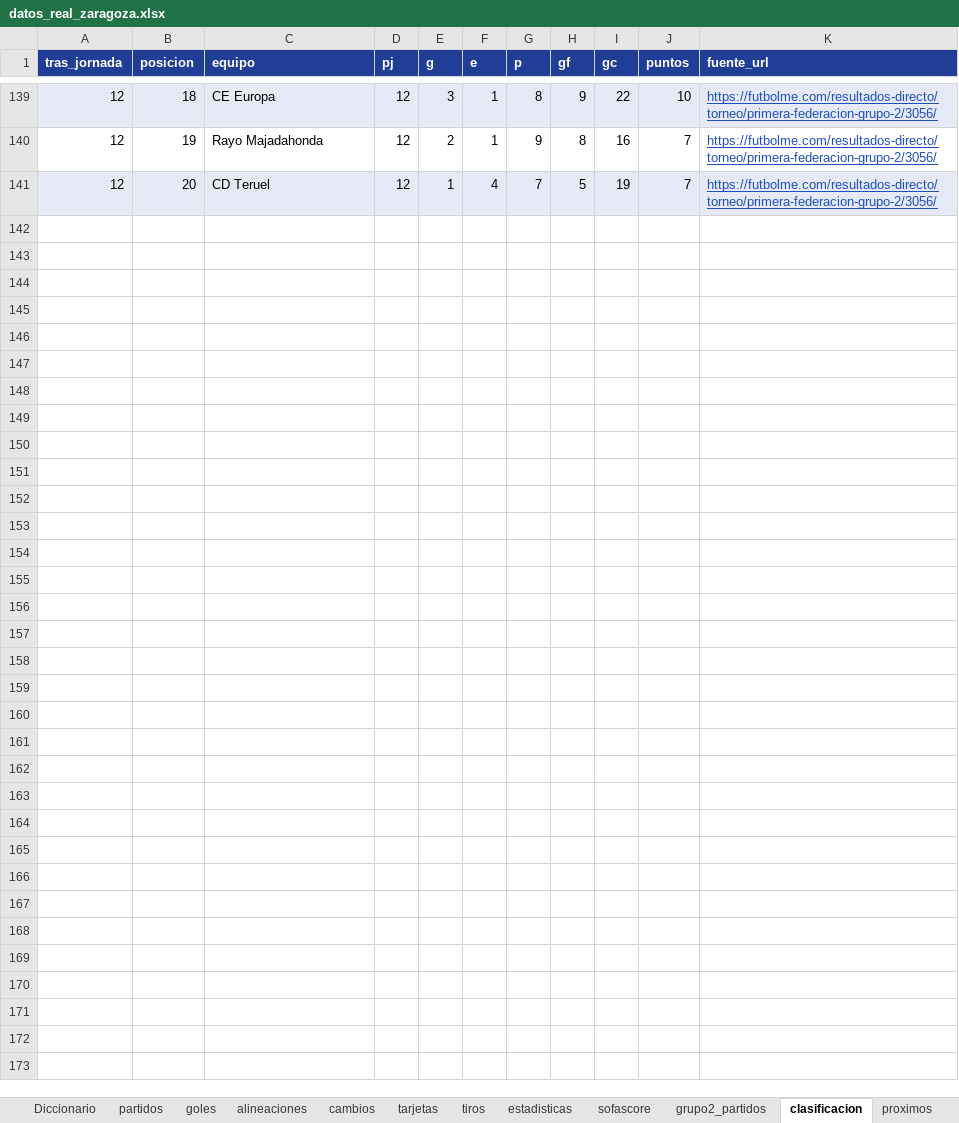
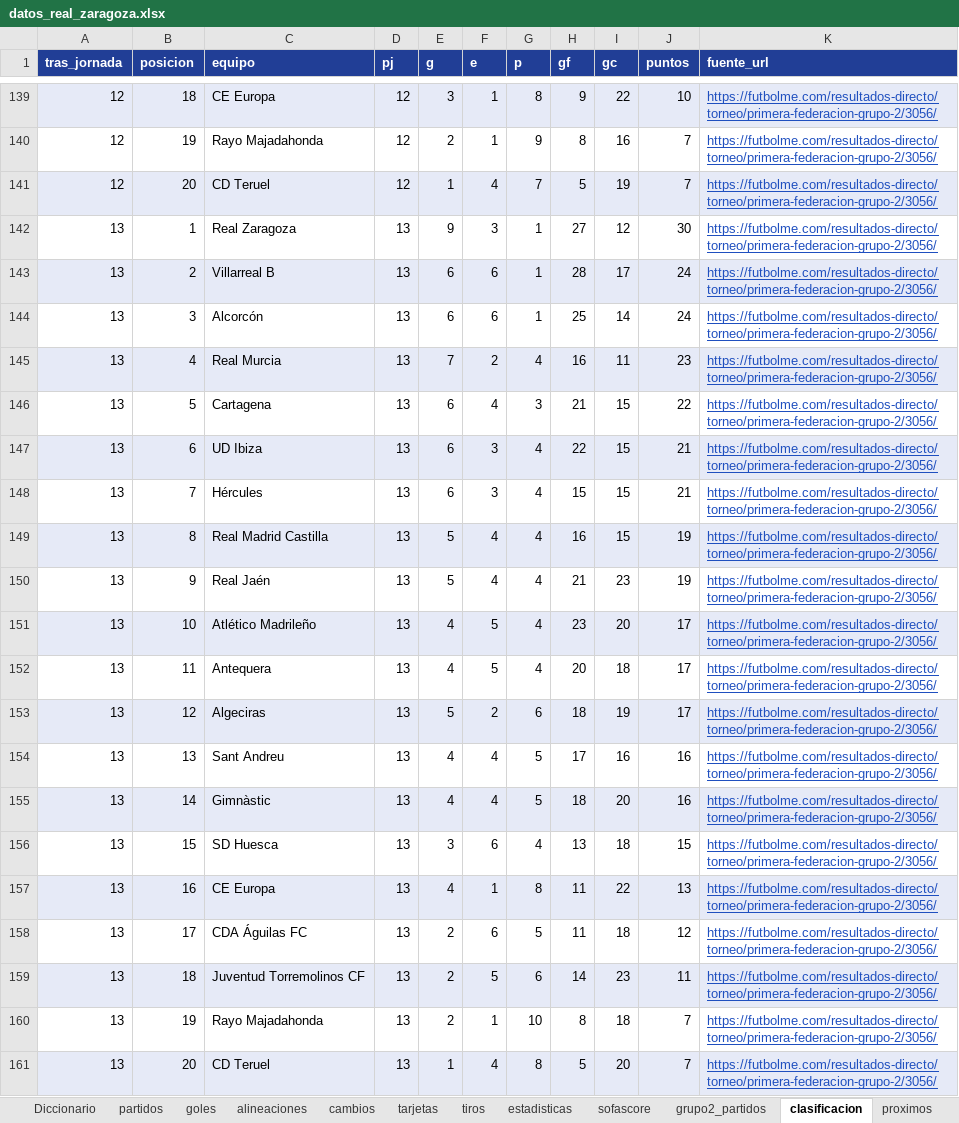
Before and after one commit to lineadepase/lineadepase.github.io, an Excel workbook: analisis/real-zaragoza/datos/tablas/datos_real_zaragoza.xlsx, sheet clasificacion, drawn as a sheet; only a part is shown, gaps mark what is left out; values as stored, in another font and other column widths than the file's, no borders; the diff names each change by its address in the sheet, - before the commit and + after, or states it on an @@ line.

Commit message:
Grupo 2: J13 completa, clasificación tras la jornada 13 y horario de la J14

```diff
--- a/analisis/real-zaragoza/datos/tablas/datos_real_zaragoza.xlsx (sheet clasificacion)
+++ b/analisis/real-zaragoza/datos/tablas/datos_real_zaragoza.xlsx (sheet clasificacion)
+row 142: 13 | 1 | Real Zaragoza | 13 | 9 | 3 | 1 | 27 | 12 | 30 | https://futbolme.com/resultados-directo/torneo/primera-federacion-grupo-2/3056/
+row 143: 13 | 2 | Villarreal B | 13 | 6 | 6 | 1 | 28 | 17 | 24 | https://futbolme.com/resultados-directo/torneo/primera-federacion-grupo-2/3056/
+row 144: 13 | 3 | Alcorcón | 13 | 6 | 6 | 1 | 25 | 14 | 24 | https://futbolme.com/resultados-directo/torneo/primera-federacion-grupo-2/3056/
+row 145: 13 | 4 | Real Murcia | 13 | 7 | 2 | 4 | 16 | 11 | 23 | https://futbolme.com/resultados-directo/torneo/primera-federacion-grupo-2/3056/
+row 146: 13 | 5 | Cartagena | 13 | 6 | 4 | 3 | 21 | 15 | 22 | https://futbolme.com/resultados-directo/torneo/primera-federacion-grupo-2/3056/
+row 147: 13 | 6 | UD Ibiza | 13 | 6 | 3 | 4 | 22 | 15 | 21 | https://futbolme.com/resultados-directo/torneo/primera-federacion-grupo-2/3056/
+row 148: 13 | 7 | Hércules | 13 | 6 | 3 | 4 | 15 | 15 | 21 | https://futbolme.com/resultados-directo/torneo/primera-federacion-grupo-2/3056/
+row 149: 13 | 8 | Real Madrid Castilla | 13 | 5 | 4 | 4 | 16 | 15 | 19 | https://futbolme.com/resultados-directo/torneo/primera-federacion-grupo-2/3056/
+row 150: 13 | 9 | Real Jaén | 13 | 5 | 4 | 4 | 21 | 23 | 19 | https://futbolme.com/resultados-directo/torneo/primera-federacion-grupo-2/3056/
+row 151: 13 | 10 | Atlético Madrileño | 13 | 4 | 5 | 4 | 23 | 20 | 17 | https://futbolme.com/resultados-directo/torneo/primera-federacion-grupo-2/3056/
+row 152: 13 | 11 | Antequera | 13 | 4 | 5 | 4 | 20 | 18 | 17 | https://futbolme.com/resultados-directo/torneo/primera-federacion-grupo-2/3056/
+row 153: 13 | 12 | Algeciras | 13 | 5 | 2 | 6 | 18 | 19 | 17 | https://futbolme.com/resultados-directo/torneo/primera-federacion-grupo-2/3056/
+row 154: 13 | 13 | Sant Andreu | 13 | 4 | 4 | 5 | 17 | 16 | 16 | https://futbolme.com/resultados-directo/torneo/primera-federacion-grupo-2/3056/
+row 155: 13 | 14 | Gimnàstic | 13 | 4 | 4 | 5 | 18 | 20 | 16 | https://futbolme.com/resultados-directo/torneo/primera-federacion-grupo-2/3056/
+row 156: 13 | 15 | SD Huesca | 13 | 3 | 6 | 4 | 13 | 18 | 15 | https://futbolme.com/resultados-directo/torneo/primera-federacion-grupo-2/3056/
+row 157: 13 | 16 | CE Europa | 13 | 4 | 1 | 8 | 11 | 22 | 13 | https://futbolme.com/resultados-directo/torneo/primera-federacion-grupo-2/3056/
+row 158: 13 | 17 | CDA Águilas FC | 13 | 2 | 6 | 5 | 11 | 18 | 12 | https://futbolme.com/resultados-directo/torneo/primera-federacion-grupo-2/3056/
+row 159: 13 | 18 | Juventud Torremolinos CF | 13 | 2 | 5 | 6 | 14 | 23 | 11 | https://futbolme.com/resultados-directo/torneo/primera-federacion-grupo-2/3056/
+row 160: 13 | 19 | Rayo Majadahonda | 13 | 2 | 1 | 10 | 8 | 18 | 7 | https://futbolme.com/resultados-directo/torneo/primera-federacion-grupo-2/3056/
+row 161: 13 | 20 | CD Teruel | 13 | 1 | 4 | 8 | 5 | 20 | 7 | https://futbolme.com/resultados-directo/torneo/primera-federacion-grupo-2/3056/
```
Also changed, not shown: sheet incidencias, sheet proximos, sheet Léeme, sheet Diccionario, 18 other files.
